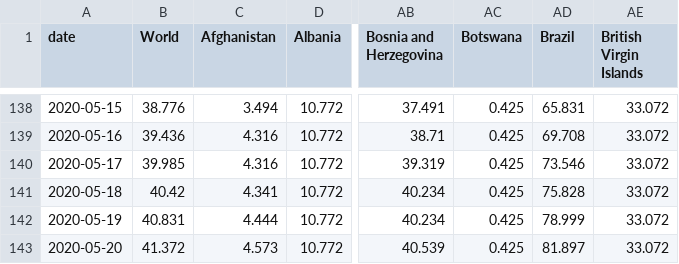
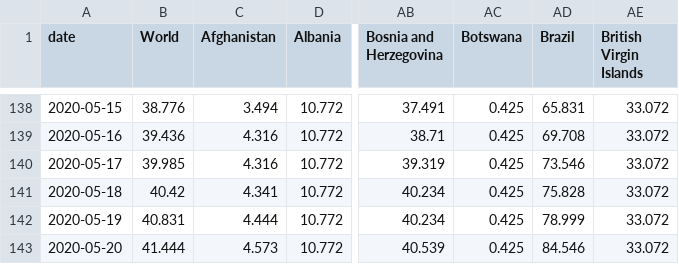
Before and after one commit to hjstein/covid-19-data, a CSV file: public/data/ecdc/total_deaths_per_million.csv, drawn as a sheet; only a part is shown, gaps mark what is left out; the diff names each change by its address in the sheet, - before the commit and + after, or states it on an @@ line.

```diff
--- a/public/data/ecdc/total_deaths_per_million.csv
+++ b/public/data/ecdc/total_deaths_per_million.csv
-B143 (World): 41.372
+B143 (World): 41.444
-AD143 (Brazil): 81.897
+AD143 (Brazil): 84.546
```
Also changed, not shown: public/data/ecdc/total_cases_per_million.csv, public/data/ecdc/total_deaths.csv, 11 other files.
